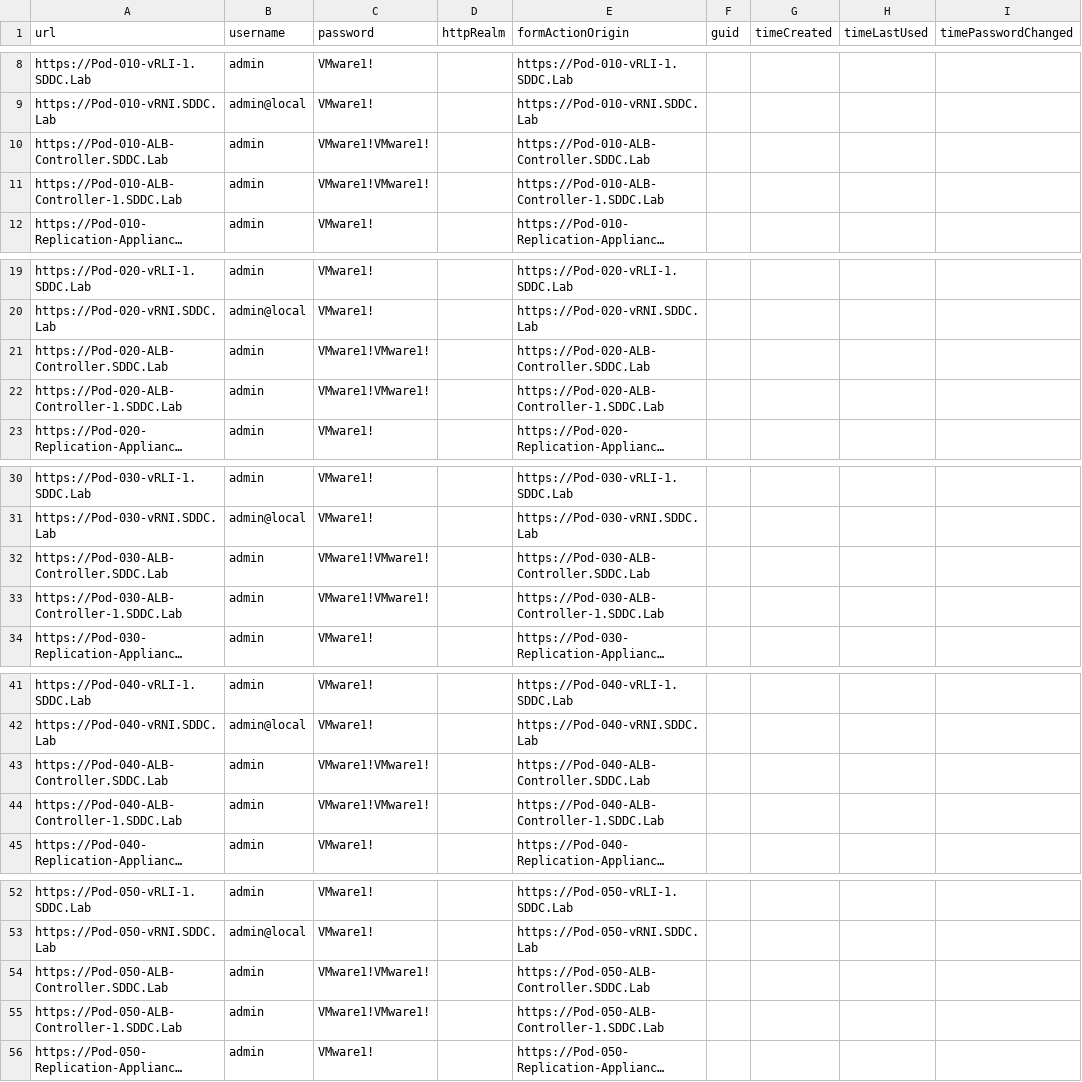
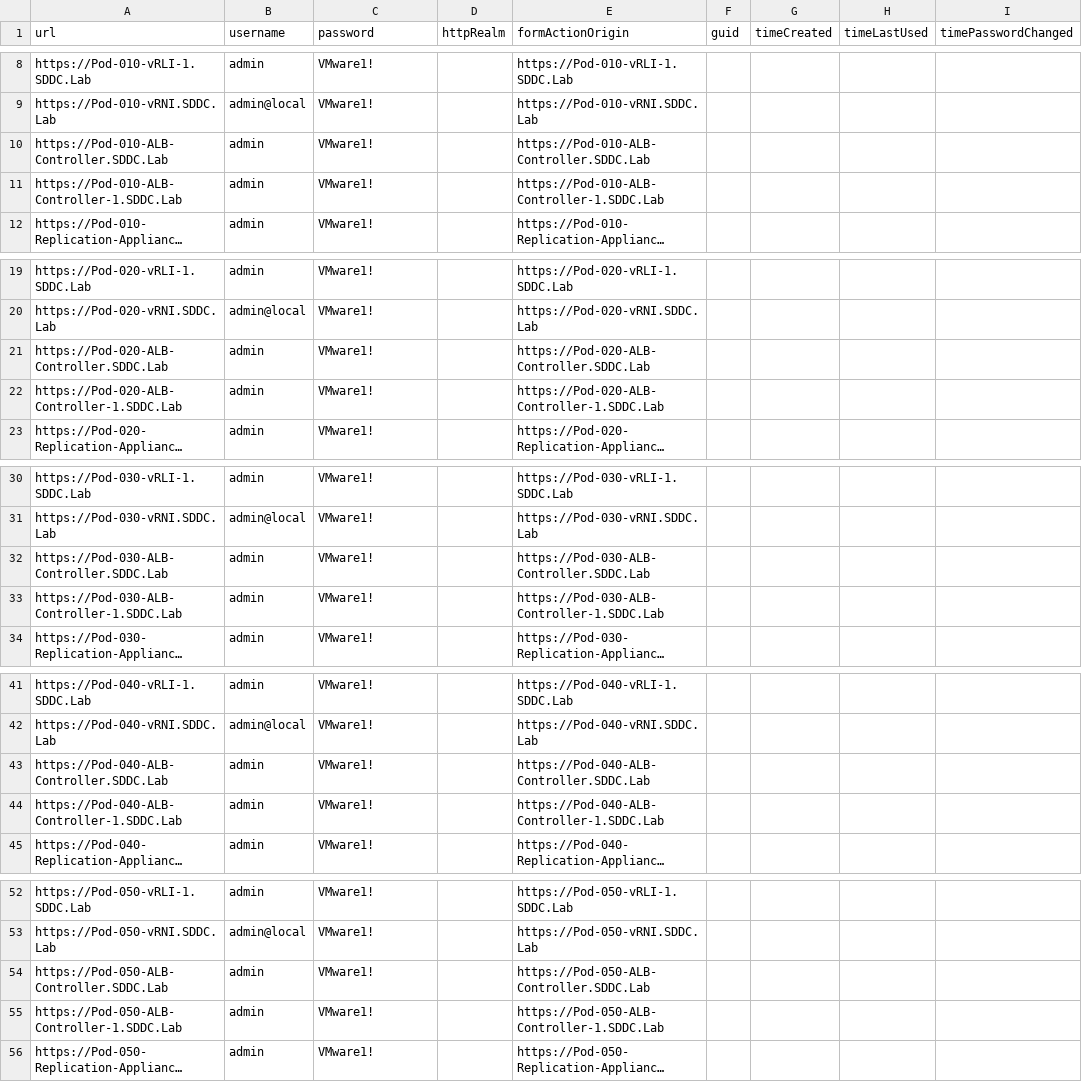
Before and after one commit to rutgerblom/SDDC.Lab, a CSV file: misc/SDDCLab_Credentials_for_Firefox.csv, drawn as a sheet; only a part is shown, gaps mark what is left out; long unchanged cells end in …; the diff covers the shown part only; the diff names each change by its address in the sheet, - before the commit and + after, or states it on an @@ line.

Commit message:
Corrected SDDCLab Credentials file.

```diff
--- a/misc/SDDCLab_Credentials_for_Firefox.csv
+++ b/misc/SDDCLab_Credentials_for_Firefox.csv
-C10:C11 (password): VMware1!VMware1!
+C10:C11 (password): VMware1!
-C21:C22 (password): VMware1!VMware1!
+C21:C22 (password): VMware1!
-C32:C33 (password): VMware1!VMware1!
+C32:C33 (password): VMware1!
-C43:C44 (password): VMware1!VMware1!
+C43:C44 (password): VMware1!
-C54:C55 (password): VMware1!VMware1!
+C54:C55 (password): VMware1!
```
Also changed, not shown: 38 edited cells elsewhere in this file, 1 other file.
